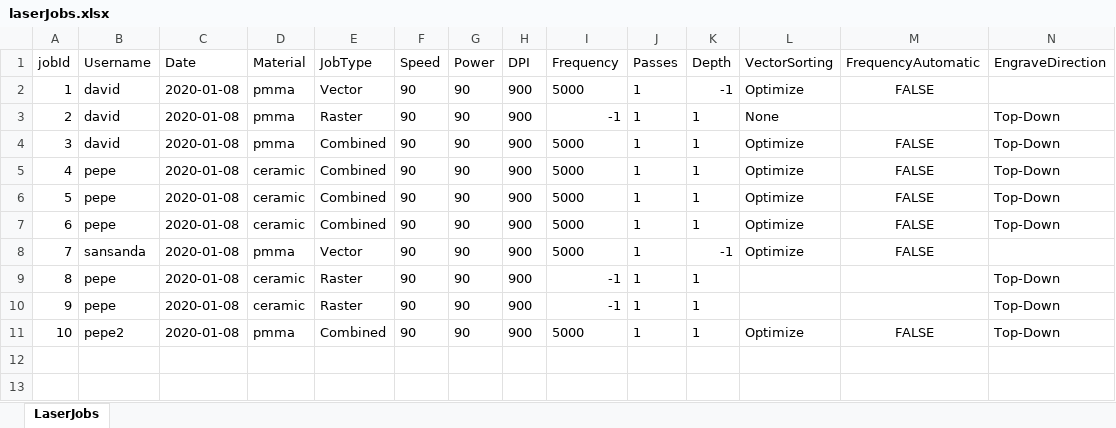
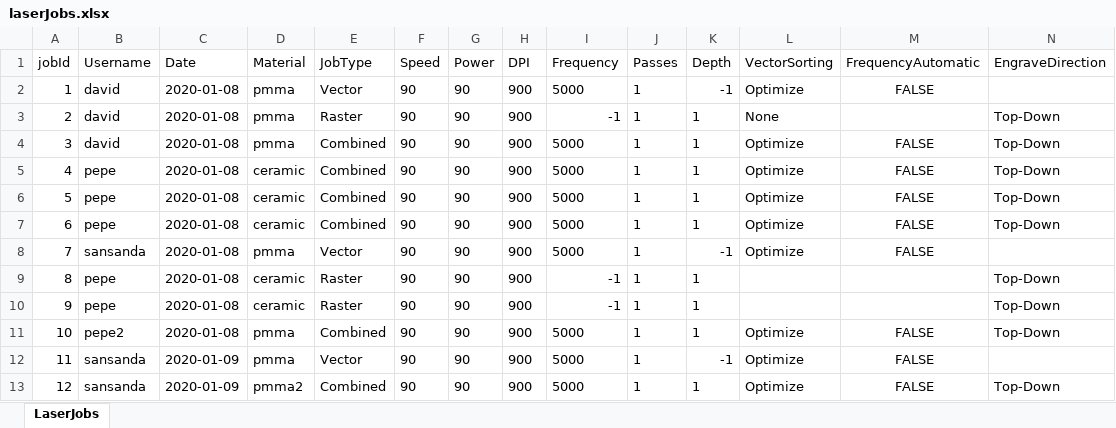
Before and after one commit to sansanda/LaserJobs-Logbook, an Excel workbook: persistence/data/laserJobs.xlsx, sheet LaserJobs, drawn as a sheet; only a part is shown; values as stored, in another font and other column widths than the file's, no borders; rows hold the shown columns only; the diff names each change by its address in the sheet, - before the commit and + after, or states it on an @@ line.

```diff
--- a/persistence/data/laserJobs.xlsx (sheet LaserJobs)
+++ b/persistence/data/laserJobs.xlsx (sheet LaserJobs)
+row 12: 11 | sansanda | 2020-01-09 | pmma | Vector | 90 | 90 | 900 | 5000 | 1 | -1 | Optimize | FALSE
+row 13: 12 | sansanda | 2020-01-09 | pmma2 | Combined | 90 | 90 | 900 | 5000 | 1 | 1 | Optimize | FALSE | Top-Down
```
Also changed, not shown: 3 other files.
